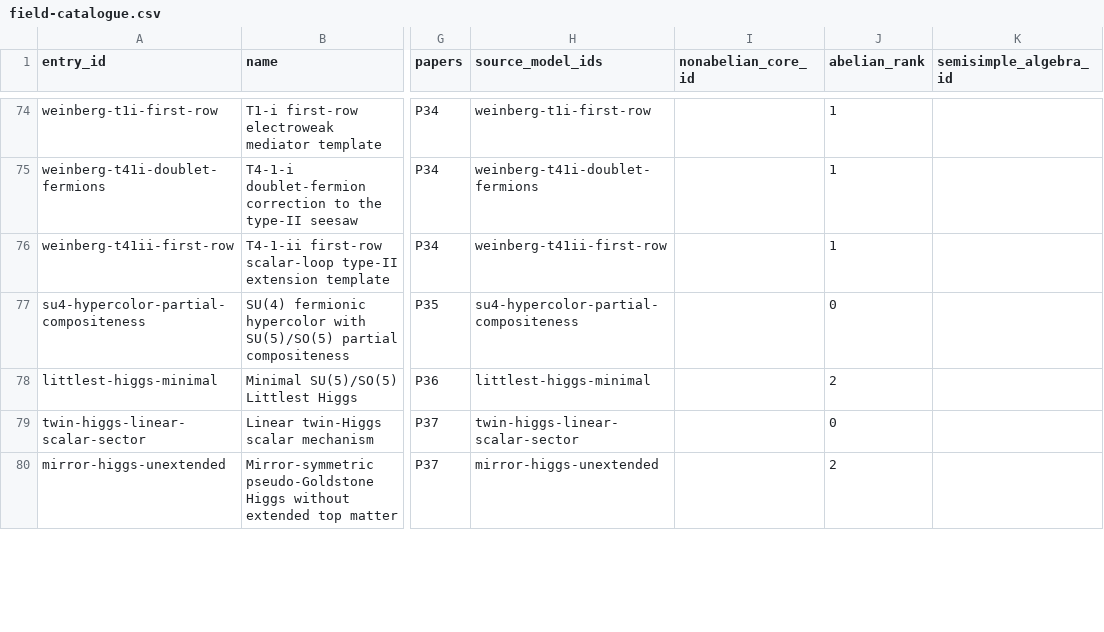
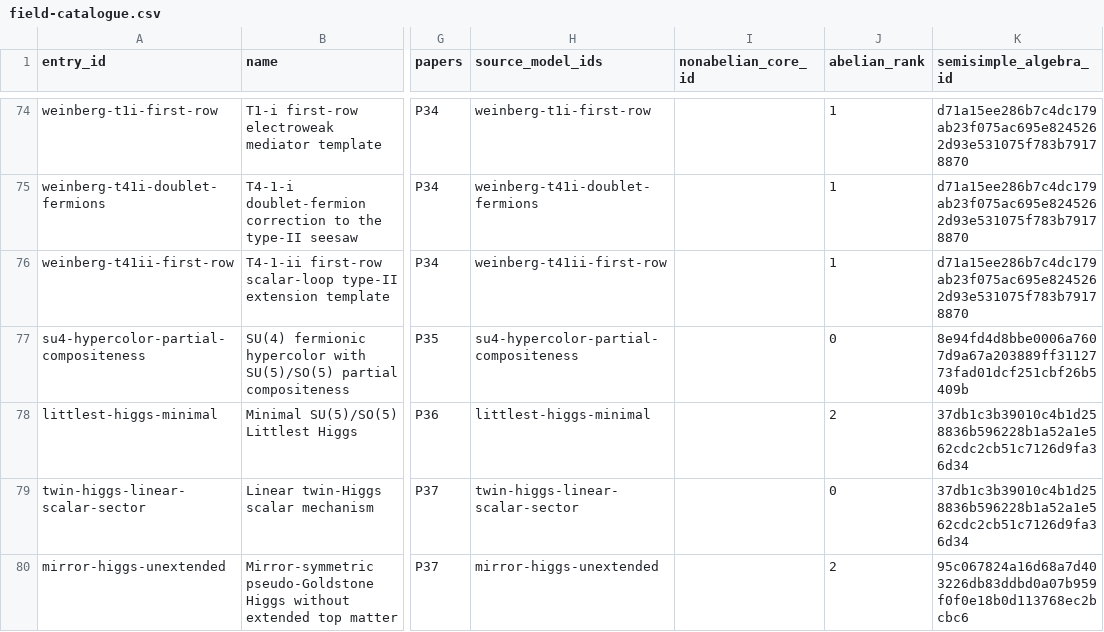
Before and after one commit to bastoscostadavi/bsm-atlas, a CSV file: website/downloads/field-catalogue.csv, drawn as a sheet; only a part is shown, gaps mark what is left out; the diff covers the shown part only; the diff names each change by its address in the sheet, - before the commit and + after, or states it on an @@ line.

Commit message:
Populate recorded algebra layers and integrate four reviewed SU5 spectra

```diff
--- a/website/downloads/field-catalogue.csv
+++ b/website/downloads/field-catalogue.csv
-K74:K76 (semisimple_algebra_id): (empty)
+K74:K76 (semisimple_algebra_id): d71a15ee286b7c4dc179ab23f075ac695e8245262d93e531075f783b79178870
-K77 (semisimple_algebra_id): (empty)
+K77 (semisimple_algebra_id): 8e94fd4d8bbe0006a7607d9a67a203889ff3112773fad01dcf251cbf26b5409b
-K78:K79 (semisimple_algebra_id): (empty)
+K78:K79 (semisimple_algebra_id): 37db1c3b39010c4b1d258836b596228b1a52a1e562cdc2cb51c7126d9fa36d34
-K80 (semisimple_algebra_id): (empty)
+K80 (semisimple_algebra_id): 95c067824a16d68a7d403226db83ddbd0a07b959f0f0e18b0d113768ec2bcbc6
```
Also changed, not shown: 84 edited cells elsewhere in this file, website/downloads/nonabelian-cores.csv, 38 other files.
